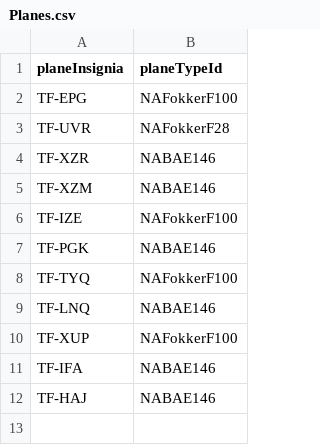
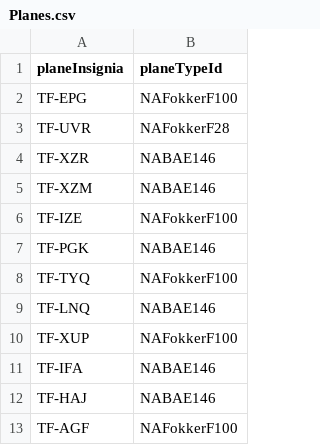
Before and after one commit to vesteinnbjarna/NaNAir, a CSV file: IO/Data/Planes.csv, drawn as a sheet.

```diff
--- a/IO/Data/Planes.csv
+++ b/IO/Data/Planes.csv
@@ -12 +12,2 @@ TF-IFA,NABAE146
 TF-HAJ,NABAE146
+TF-AGF,NAFokkerF100
```
Also changed, not shown: IO/Data/Crew.csv, IO/Data/Voyages.csv, 12 other files.
